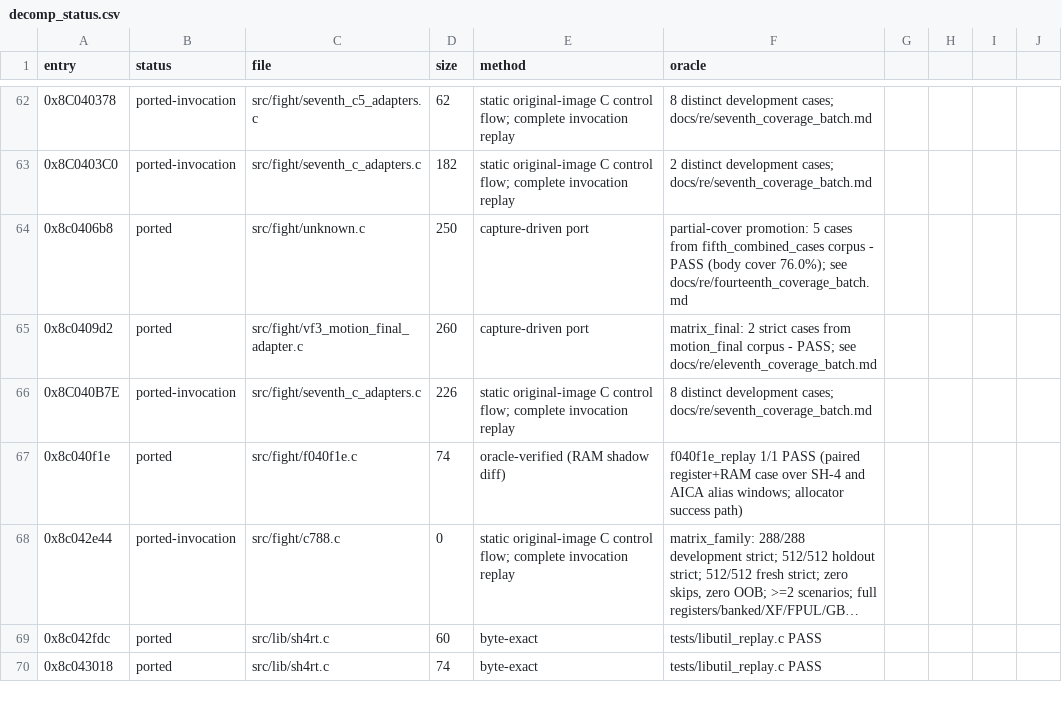
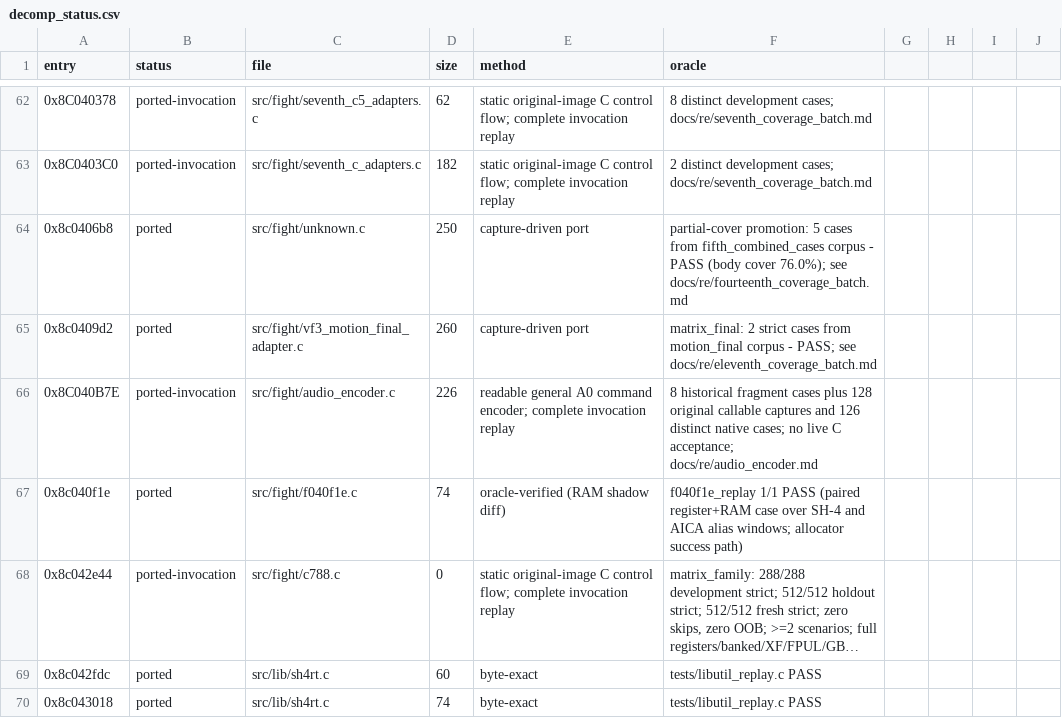
Before and after one commit to celsowm/vf3-decomp, a CSV file: docs/decomp_status.csv, drawn as a sheet; only a part is shown, gaps mark what is left out; long unchanged cells end in ….

Commit message:
audio: replace general A0 encoder with readable native C

```diff
--- a/docs/decomp_status.csv
+++ b/docs/decomp_status.csv
@@ -65,3 +65,3 @@ entry,status,file,size,method,oracle
 0x8c0409d2,ported,src/fight/vf3_motion_final_adapter.c,260,capture-driven port,matrix_final: 2 strict cases from motion_final corpus - PASS; see docs/re/eleventh_coverage_batch.md
-0x8C040B7E,ported-invocation,src/fight/seventh_c_adapters.c,226,static original-image C control flow; complete invocation replay,8 distinct development cases; docs/re/seventh_coverage_batch.md
+0x8C040B7E,ported-invocation,src/fight/audio_encoder.c,226,readable general A0 command encoder; complete invocation replay,8 historical fragment cases plus 128 original callable captures and 126 distinct native cases; no live C acceptance; docs/re/audio_encoder.md
 0x8c040f1e,ported,src/fight/f040f1e.c,74,oracle-verified (RAM shadow diff),f040f1e_replay 1/1 PASS (paired register+RAM case over SH-4 and AICA alias windows; allocator success path)
```
Also changed, not shown: 11 other files.
